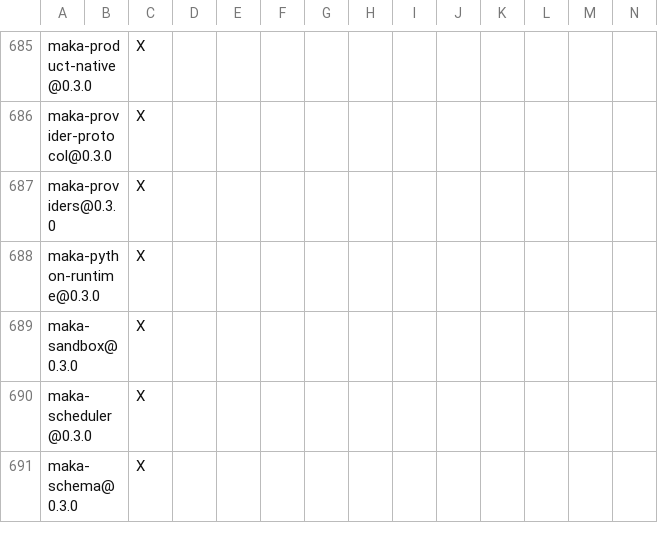
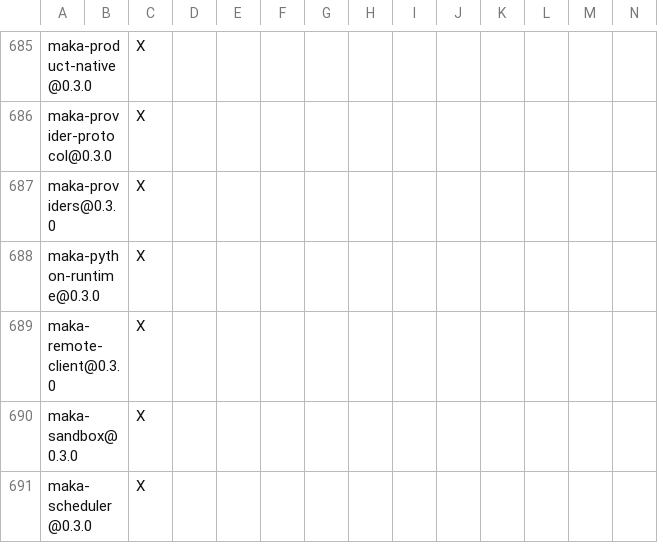
Before and after one commit to apache/maka, a TSV file: products/maka/cli/DEPENDENCIES.rust.tsv, drawn as a sheet; only a part is shown, gaps mark what is left out; the shorter side is filled out with more unchanged rows; rows hold the shown columns only; the diff names each change by its address in the sheet, - before the commit and + after, or states it on an @@ line.

Commit message:
feat(ios,remote-client): add lightweight remote WebSocket client and native Maka iOS shell

```diff
--- a/products/maka/cli/DEPENDENCIES.rust.tsv
+++ b/products/maka/cli/DEPENDENCIES.rust.tsv
+row 689: maka-remote-client@0.3.0 |  | X
```
Also changed, not shown: 19 other files.
